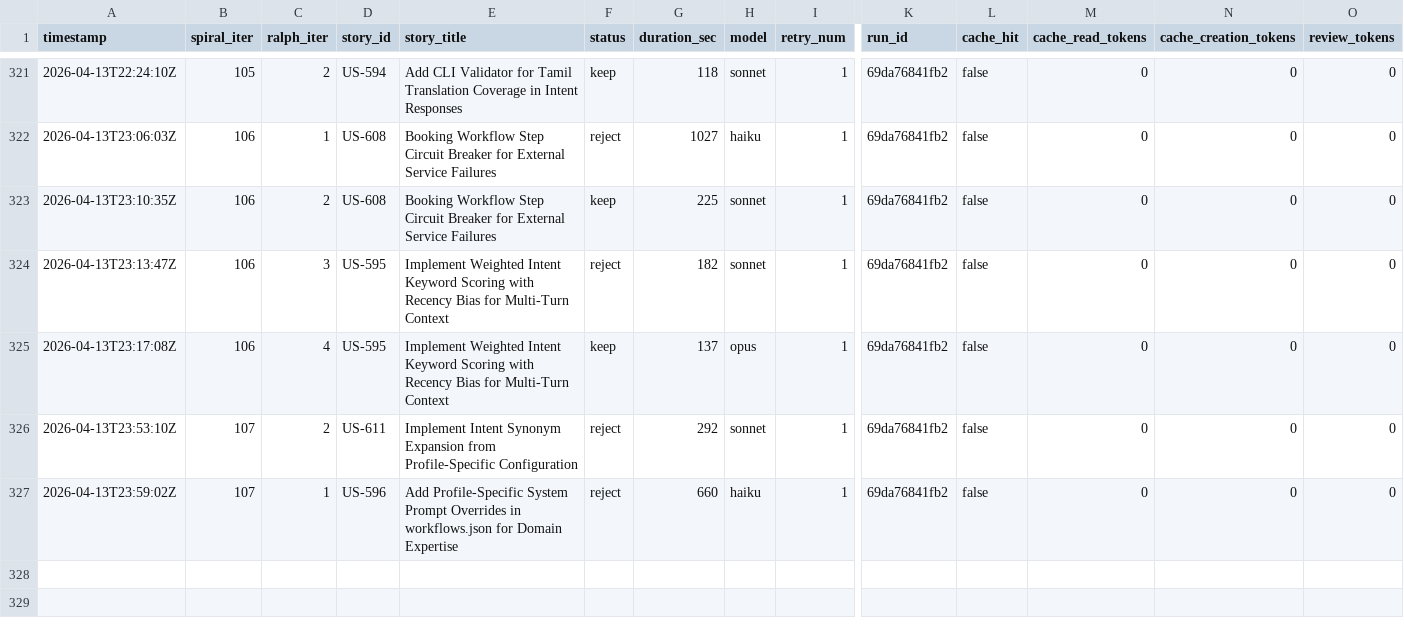
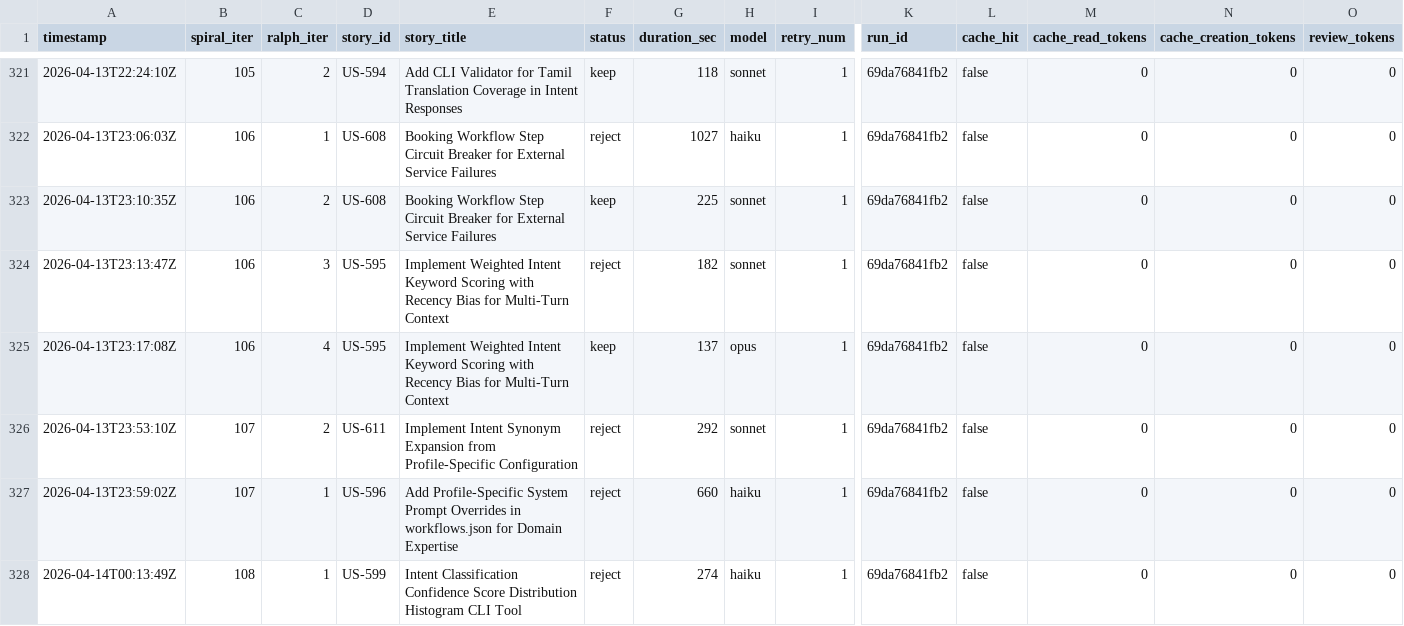
Before and after one commit to wenjyue84/rainbow-ai, a TSV file: results.tsv, drawn as a sheet; only a part is shown, gaps mark what is left out; rows hold the shown columns only; the diff names each change by its address in the sheet, - before the commit and + after, or states it on an @@ line.

```diff
--- a/results.tsv
+++ b/results.tsv
+row 328: 2026-04-14T00:13:49Z | 108 | 1 | US-599 | Intent Classification Confidence Score Distribution Histogram CLI Tool | reject | 274 | haiku | 1 | 69da76841fb2 | false | 0 | 0 | 0
```
Also changed, not shown: 2 other files.
